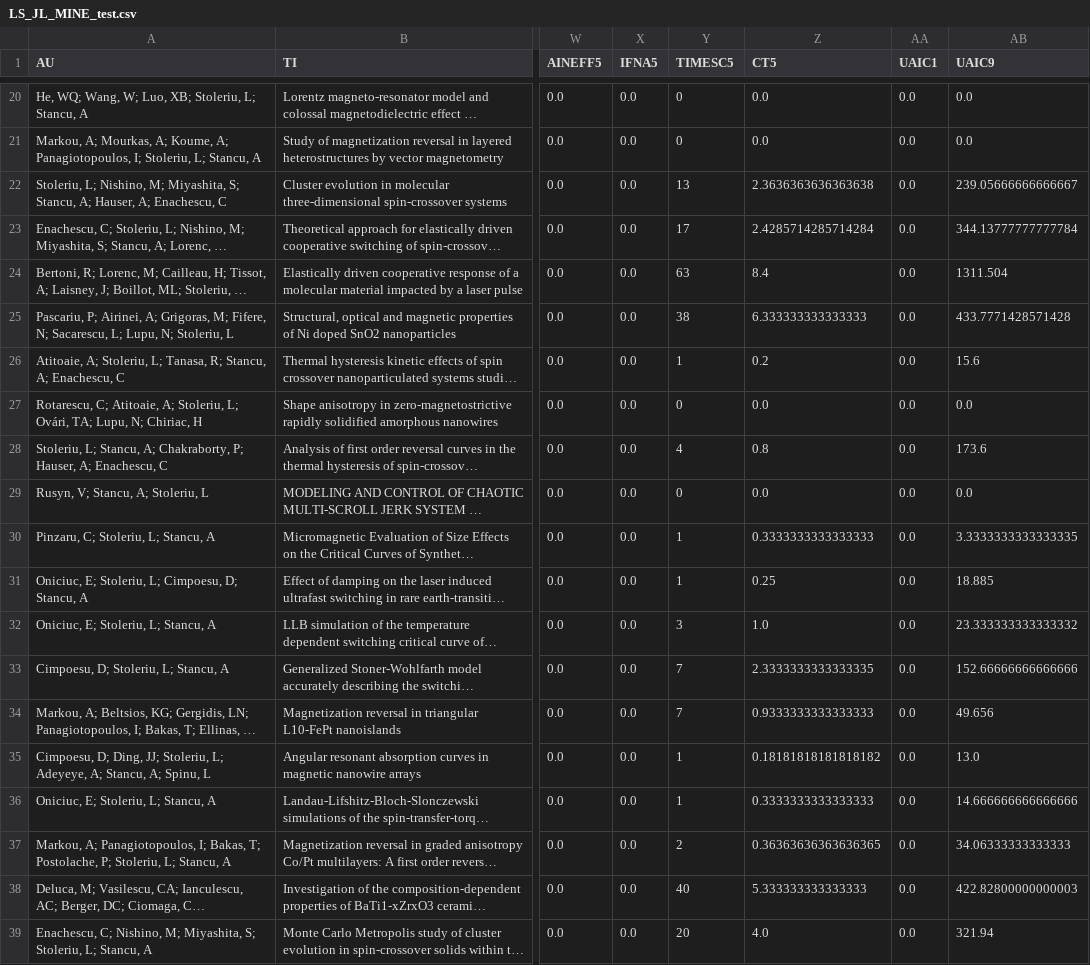
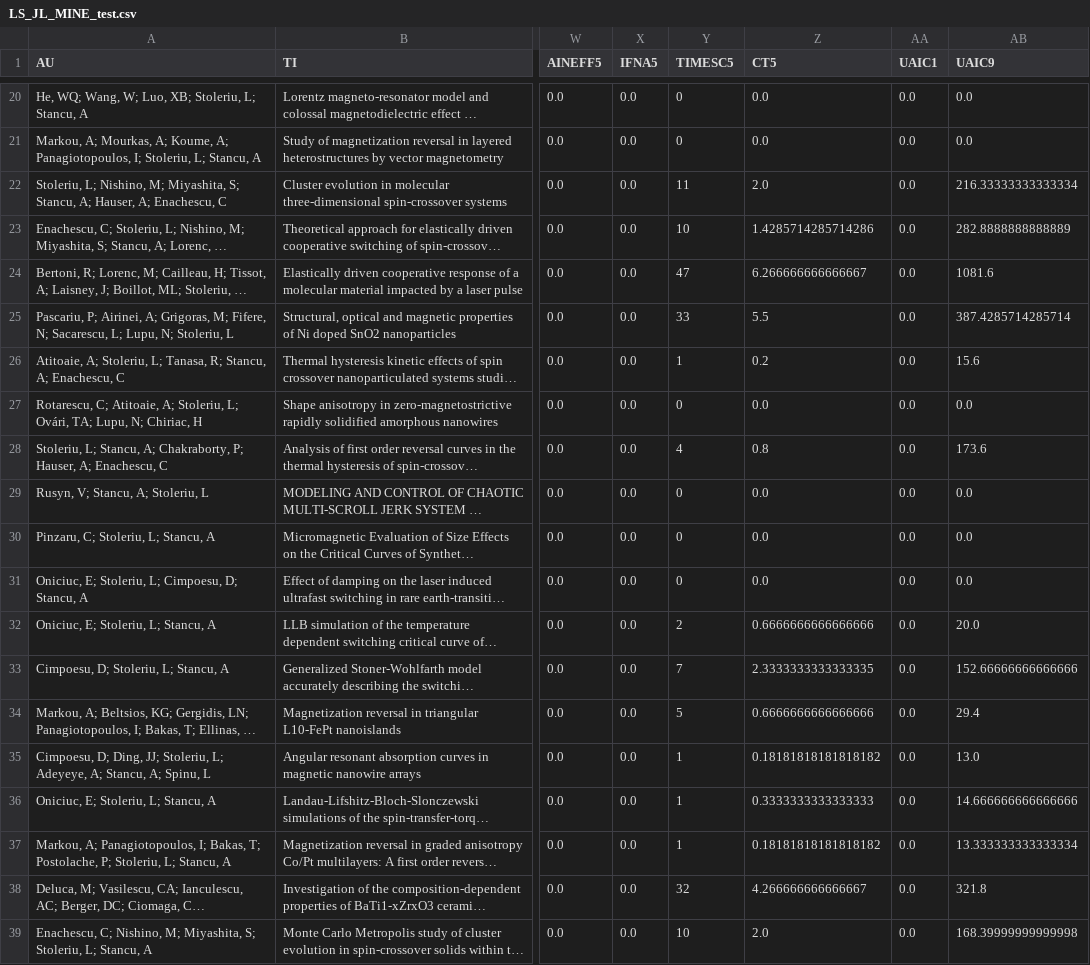
Before and after one commit to LaurentiuStoleriu/julia, a CSV file: ISI/LS_JL_MINE_test.csv, drawn as a sheet; only a part is shown, gaps mark what is left out; long unchanged cells end in …; the diff covers the shown part only; the diff names each change by its address in the sheet, - before the commit and + after, or states it on an @@ line.

Commit message:
punctaje UAIC 2022-2026

```diff
--- a/ISI/LS_JL_MINE_test.csv
+++ b/ISI/LS_JL_MINE_test.csv
-Y22 (TIMESC5): 13
+Y22 (TIMESC5): 11
-Z22 (CT5): 2.3636363636363638
+Z22 (CT5): 2.0
-AB22 (UAIC9): 239.05666666666667
+AB22 (UAIC9): 216.33333333333334
-Y23 (TIMESC5): 17
+Y23 (TIMESC5): 10
-Z23 (CT5): 2.4285714285714284
+Z23 (CT5): 1.4285714285714286
-AB23 (UAIC9): 344.13777777777784
+AB23 (UAIC9): 282.8888888888889
-Y24 (TIMESC5): 63
+Y24 (TIMESC5): 47
-Z24 (CT5): 8.4
+Z24 (CT5): 6.266666666666667
-AB24 (UAIC9): 1311.504
+AB24 (UAIC9): 1081.6
-Y25 (TIMESC5): 38
+Y25 (TIMESC5): 33
-Z25 (CT5): 6.333333333333333
+Z25 (CT5): 5.5
-AB25 (UAIC9): 433.7771428571428
+AB25 (UAIC9): 387.4285714285714
-Y30:Y31 (TIMESC5): 1
+Y30:Y31 (TIMESC5): 0
-Z30 (CT5): 0.3333333333333333
+Z30 (CT5): 0.0
-AB30 (UAIC9): 3.3333333333333335
+AB30 (UAIC9): 0.0
-Z31 (CT5): 0.25
+Z31 (CT5): 0.0
-AB31 (UAIC9): 18.885
+AB31 (UAIC9): 0.0
-Y32 (TIMESC5): 3
+Y32 (TIMESC5): 2
-Z32 (CT5): 1.0
+Z32 (CT5): 0.6666666666666666
-AB32 (UAIC9): 23.333333333333332
+AB32 (UAIC9): 20.0
-Y34 (TIMESC5): 7
+Y34 (TIMESC5): 5
-Z34 (CT5): 0.9333333333333333
+Z34 (CT5): 0.6666666666666666
-AB34 (UAIC9): 49.656
+AB34 (UAIC9): 29.4
-Y37 (TIMESC5): 2
+Y37 (TIMESC5): 1
-Z37 (CT5): 0.36363636363636365
+Z37 (CT5): 0.18181818181818182
-AB37 (UAIC9): 34.06333333333333
+AB37 (UAIC9): 13.333333333333334
-Y38 (TIMESC5): 40
+Y38 (TIMESC5): 32
-Z38 (CT5): 5.333333333333333
+Z38 (CT5): 4.266666666666667
-AB38 (UAIC9): 422.82800000000003
+AB38 (UAIC9): 321.8
-Y39 (TIMESC5): 20
+Y39 (TIMESC5): 10
-Z39 (CT5): 4.0
+Z39 (CT5): 2.0
-AB39 (UAIC9): 321.94
+AB39 (UAIC9): 168.39999999999998
```
Also changed, not shown: 74 edited cells elsewhere in this file, 3 other files.
